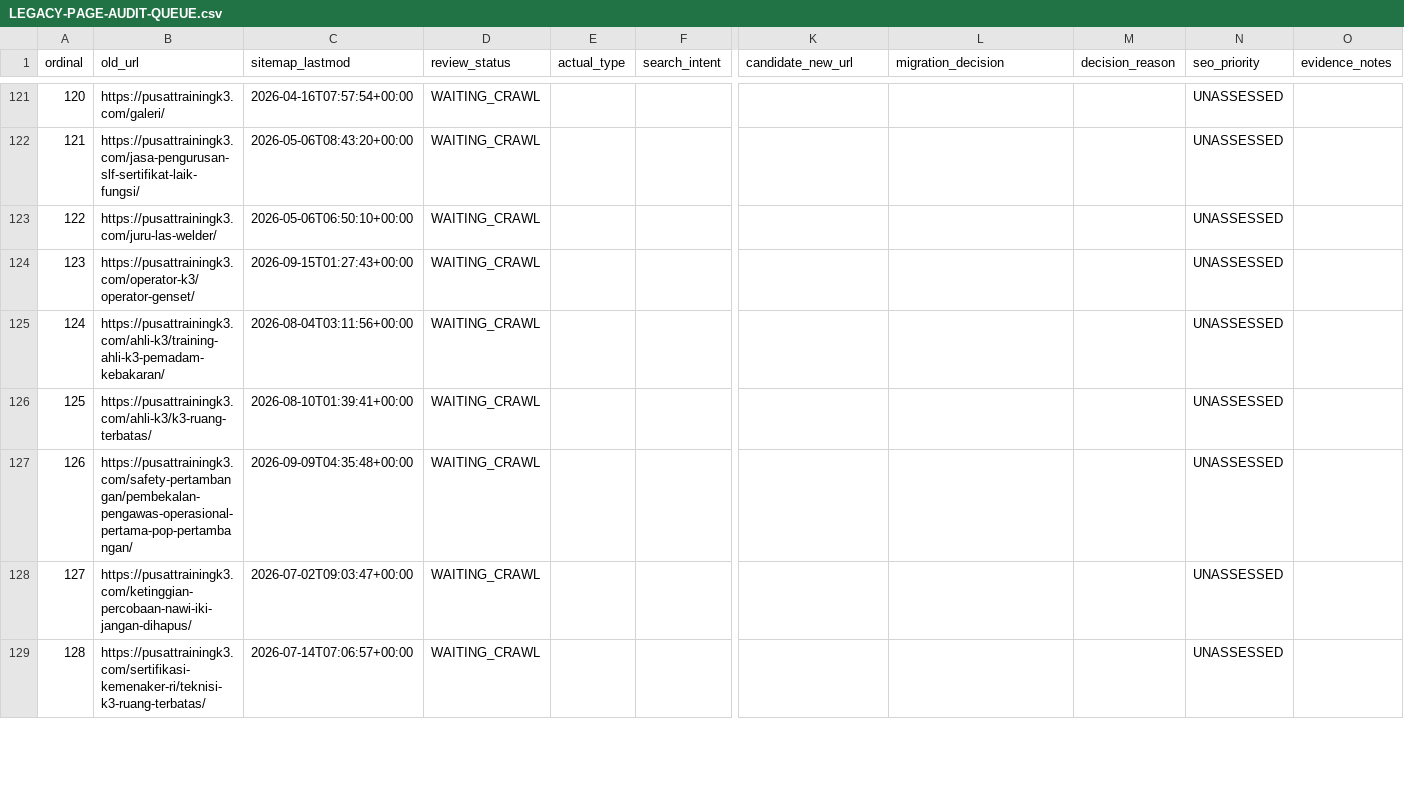
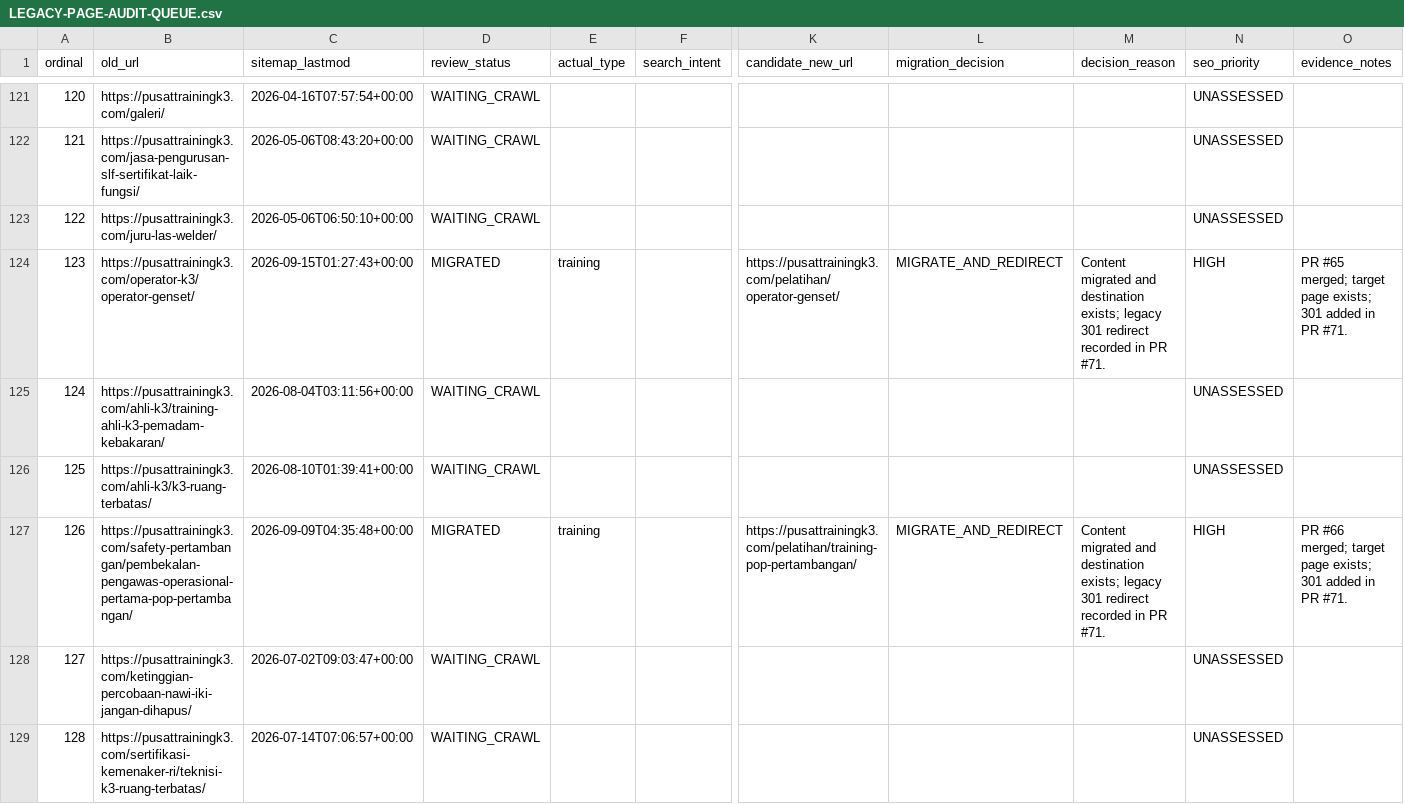
Before and after one commit to arisciwek/pusattraining, a CSV file: docs/LEGACY-PAGE-AUDIT-QUEUE.csv, drawn as a sheet; only a part is shown, gaps mark what is left out; the diff covers the shown part only; the diff names each change by its address in the sheet, - before the commit and + after, or states it on an @@ line.

Commit message:
docs(migration): mark migrated URLs and redirect targets

```diff
--- a/docs/LEGACY-PAGE-AUDIT-QUEUE.csv
+++ b/docs/LEGACY-PAGE-AUDIT-QUEUE.csv
-D124 (review_status): WAITING_CRAWL
+D124 (review_status): MIGRATED
-E124 (actual_type): (empty)
+E124 (actual_type): training
-K124 (candidate_new_url): (empty)
+K124 (candidate_new_url): https://pusattrainingk3.com/pelatihan/operator-genset/
-L124 (migration_decision): (empty)
+L124 (migration_decision): MIGRATE_AND_REDIRECT
-M124 (decision_reason): (empty)
+M124 (decision_reason): Content migrated and destination exists; legacy 301 redirect recorded in PR #71.
-N124 (seo_priority): UNASSESSED
+N124 (seo_priority): HIGH
-O124 (evidence_notes): (empty)
+O124 (evidence_notes): PR #65 merged; target page exists; 301 added in PR #71.
-D127 (review_status): WAITING_CRAWL
+D127 (review_status): MIGRATED
-E127 (actual_type): (empty)
+E127 (actual_type): training
-K127 (candidate_new_url): (empty)
+K127 (candidate_new_url): https://pusattrainingk3.com/pelatihan/training-pop-pertambangan/
-L127 (migration_decision): (empty)
+L127 (migration_decision): MIGRATE_AND_REDIRECT
-M127 (decision_reason): (empty)
+M127 (decision_reason): Content migrated and destination exists; legacy 301 redirect recorded in PR #71.
-N127 (seo_priority): UNASSESSED
+N127 (seo_priority): HIGH
-O127 (evidence_notes): (empty)
+O127 (evidence_notes): PR #66 merged; target page exists; 301 added in PR #71.
```
Also changed, not shown: 14 edited cells elsewhere in this file.
